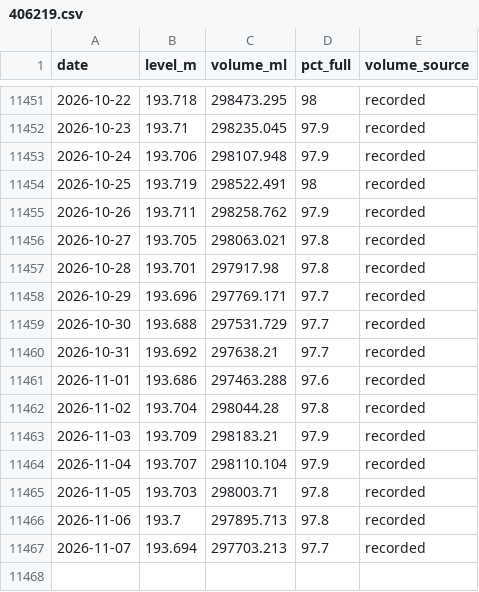
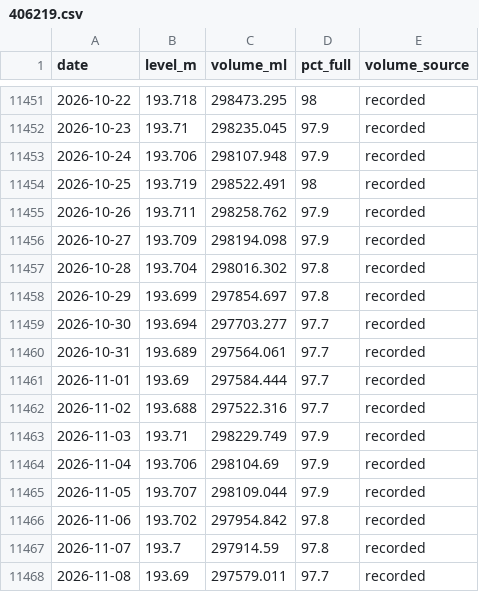
Before and after one commit to JLA92-bit/joshmakesgames-site, a CSV file: river-watch/data/storage/406219.csv, drawn as a sheet; only a part is shown, gaps mark what is left out.

```diff
--- a/river-watch/data/storage/406219.csv
+++ b/river-watch/data/storage/406219.csv
@@ -11455,13 +11455,14 @@ date,level_m,volume_ml,pct_full,volume_source
 2026-10-26,193.711,298258.762,97.9,recorded
-2026-10-27,193.705,298063.021,97.8,recorded
-2026-10-28,193.701,297917.98,97.8,recorded
-2026-10-29,193.696,297769.171,97.7,recorded
-2026-10-30,193.688,297531.729,97.7,recorded
-2026-10-31,193.692,297638.21,97.7,recorded
-2026-11-01,193.686,297463.288,97.6,recorded
-2026-11-02,193.704,298044.28,97.8,recorded
-2026-11-03,193.709,298183.21,97.9,recorded
-2026-11-04,193.707,298110.104,97.9,recorded
-2026-11-05,193.703,298003.71,97.8,recorded
-2026-11-06,193.7,297895.713,97.8,recorded
-2026-11-07,193.694,297703.213,97.7,recorded
+2026-10-27,193.709,298194.098,97.9,recorded
+2026-10-28,193.704,298016.302,97.8,recorded
+2026-10-29,193.699,297854.697,97.8,recorded
+2026-10-30,193.694,297703.277,97.7,recorded
+2026-10-31,193.689,297564.061,97.7,recorded
+2026-11-01,193.69,297584.444,97.7,recorded
+2026-11-02,193.688,297522.316,97.7,recorded
+2026-11-03,193.71,298229.749,97.9,recorded
+2026-11-04,193.706,298104.69,97.9,recorded
+2026-11-05,193.707,298109.044,97.9,recorded
+2026-11-06,193.702,297954.842,97.8,recorded
+2026-11-07,193.7,297914.59,97.8,recorded
+2026-11-08,193.69,297579.011,97.7,recorded
```
Also changed, not shown: 6 other files.
